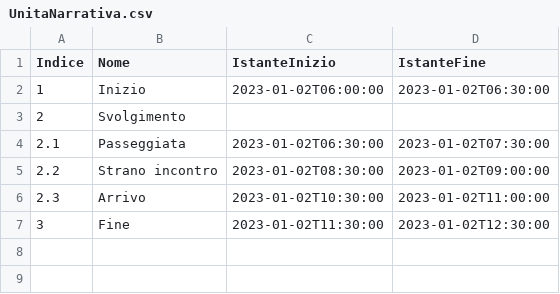
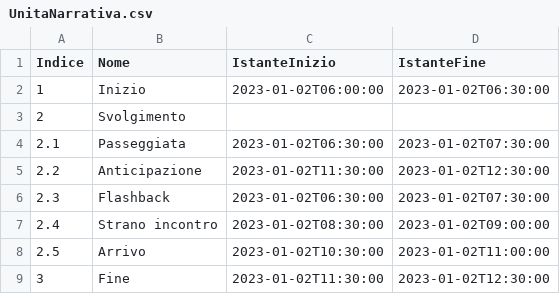
Before and after one commit to foxyseta/fadbula, a CSV file: data/UnitaNarrativa.csv, drawn as a sheet.

```diff
--- a/data/UnitaNarrativa.csv
+++ b/data/UnitaNarrativa.csv
@@ -4,4 +4,6 @@ Indice,Nome,IstanteInizio,IstanteFine
 2.1,Passeggiata,2023-01-02T06:30:00,2023-01-02T07:30:00
-2.2,Strano incontro,2023-01-02T08:30:00,2023-01-02T09:00:00
-2.3,Arrivo,2023-01-02T10:30:00,2023-01-02T11:00:00
+2.2,Anticipazione,2023-01-02T11:30:00,2023-01-02T12:30:00
+2.3,Flashback,2023-01-02T06:30:00,2023-01-02T07:30:00
+2.4,Strano incontro,2023-01-02T08:30:00,2023-01-02T09:00:00
+2.5,Arrivo,2023-01-02T10:30:00,2023-01-02T11:00:00
 3,Fine,2023-01-02T11:30:00,2023-01-02T12:30:00
```
Also changed, not shown: 8 other files.
